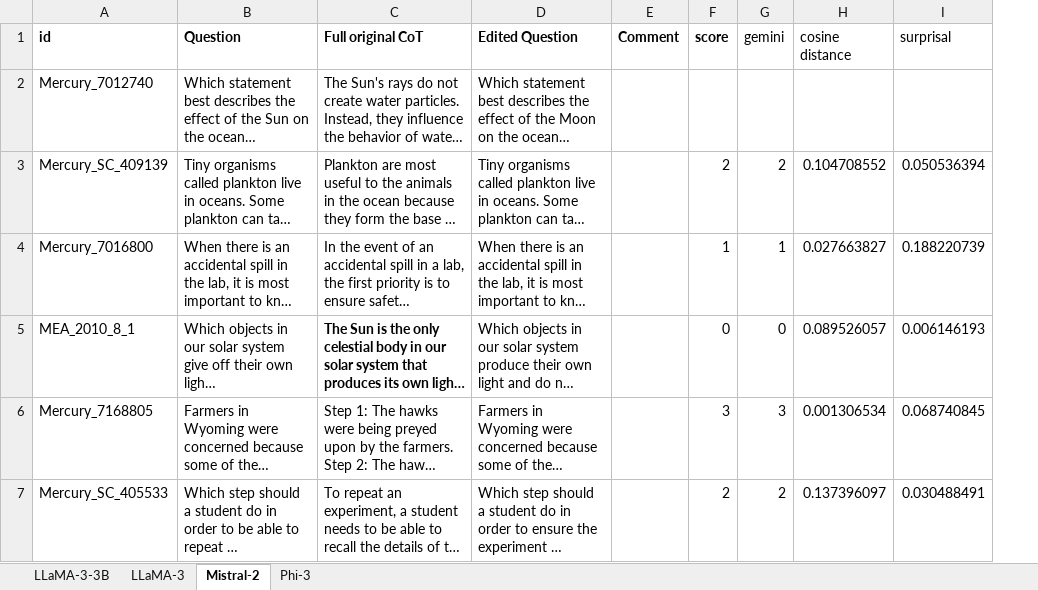
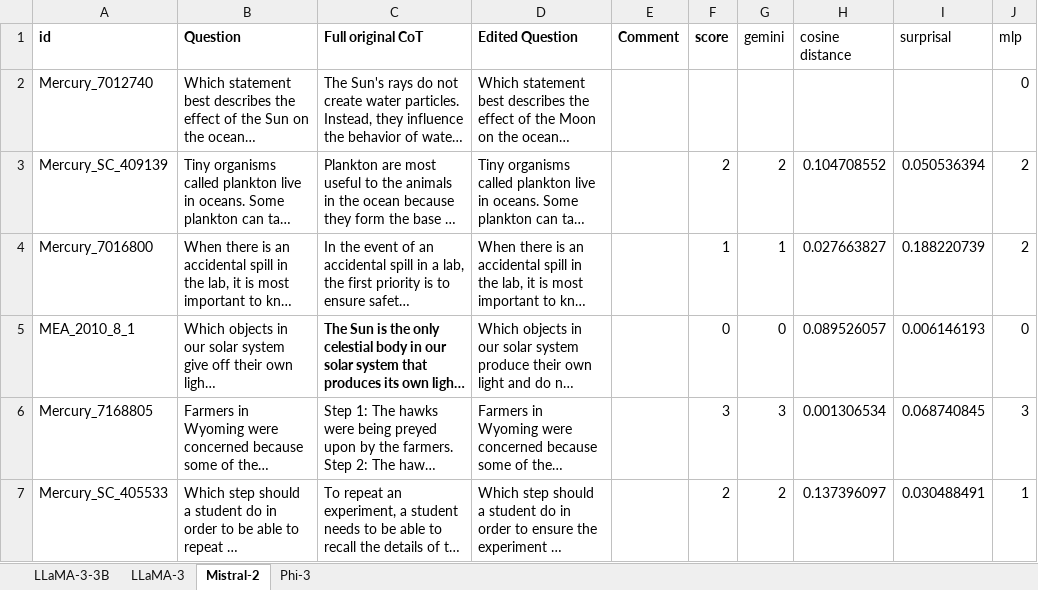
Before and after one commit to ple30/enhance-self-consistency-check, an Excel workbook: annotation_data/arc-challenge_input_annotation.xlsx, sheet Mistral-2, drawn as a sheet; long unchanged cells end in …; values as stored, in another font and other column widths than the file's, no borders; the diff names each change by its address in the sheet, - before the commit and + after, or states it on an @@ line.

```diff
--- a/annotation_data/arc-challenge_input_annotation.xlsx (sheet Mistral-2)
+++ b/annotation_data/arc-challenge_input_annotation.xlsx (sheet Mistral-2)
+column J (mlp), rows 2-7: 0 | 2 | 2 | 0 | 3 | 1
```
Also changed, not shown: sheet LLaMA-3, sheet Phi-3, sheet LLaMA-3-3B, annotation_data/openbook_cot_annotation.xlsx, annotation_data/openbook_input_annotation.xlsx, 5 other files.
